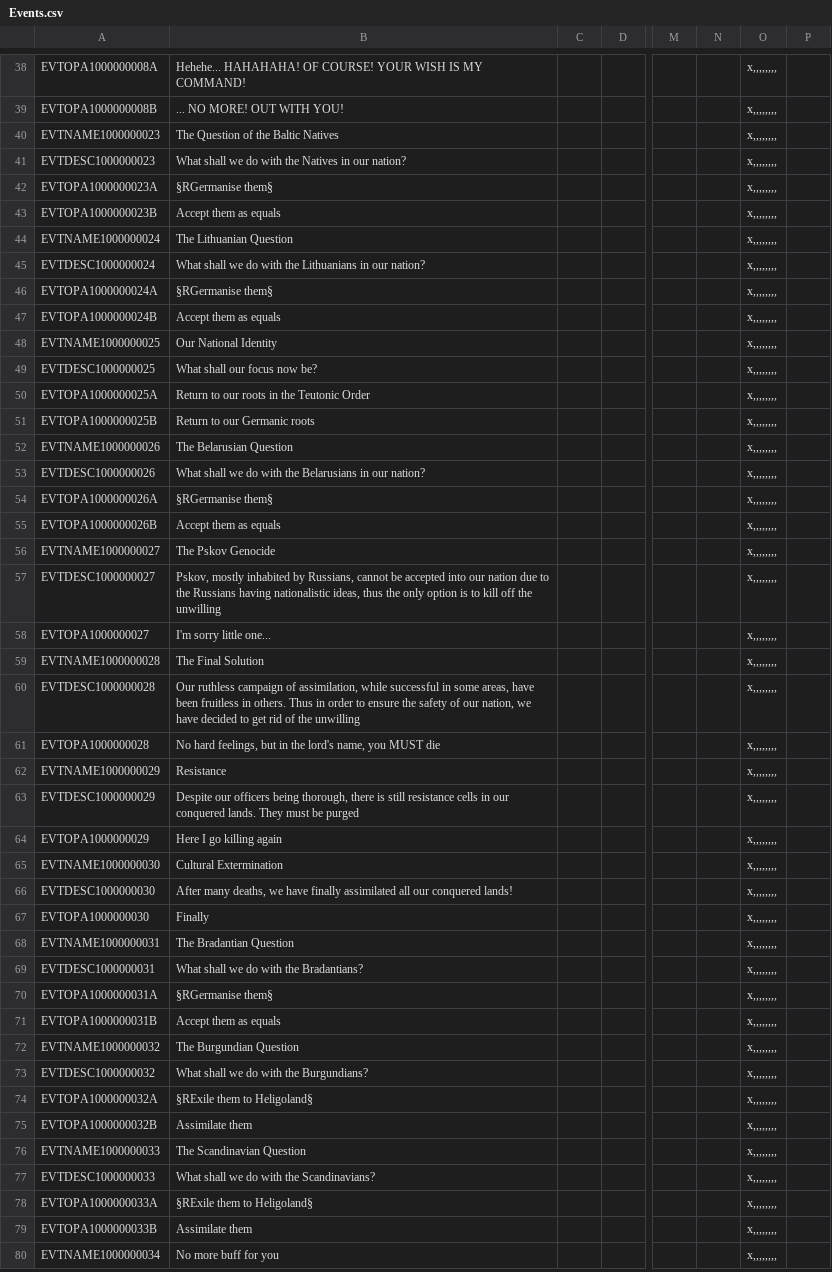
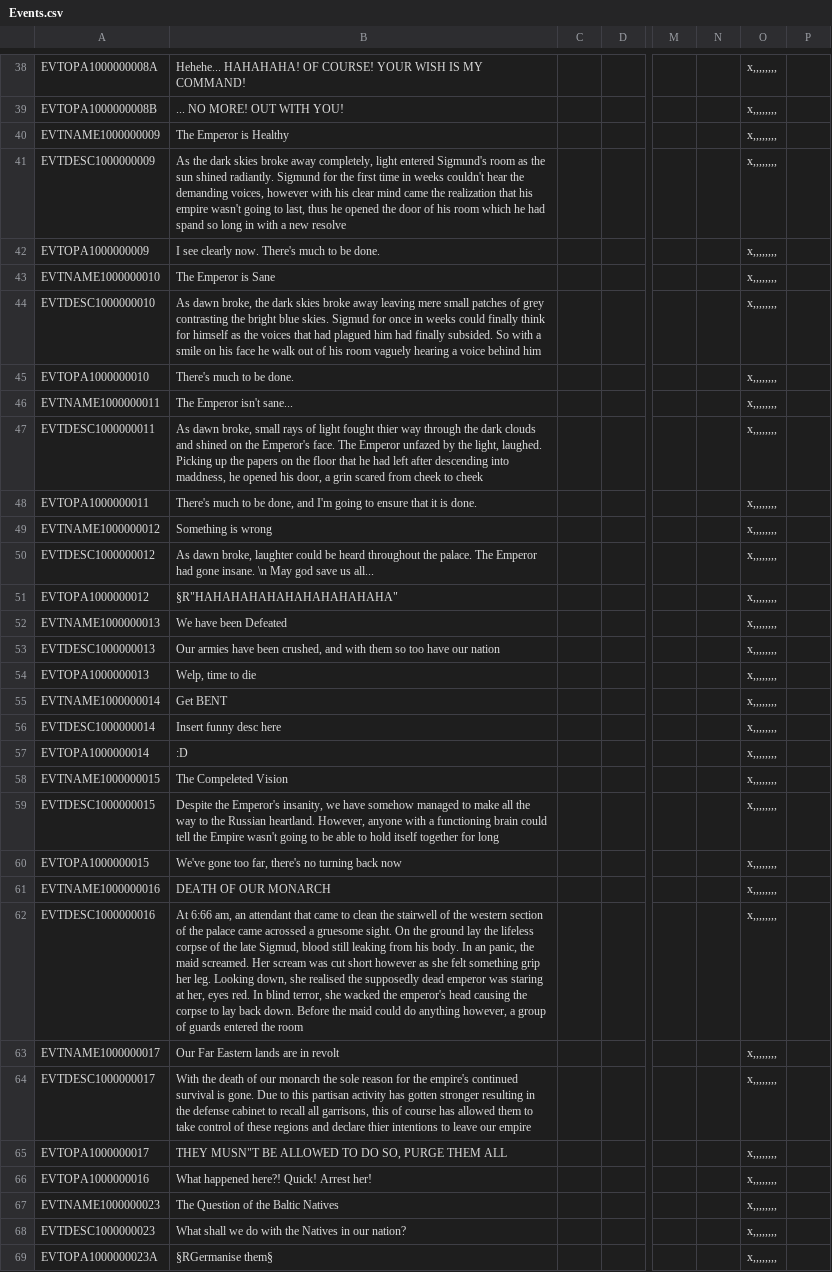
Before and after one commit to ClassicJj123/Jj-s-DoDFF-Schizo-Submod, a CSV file: Jj DODFF Schizo addon/localisation/Events.csv, drawn as a sheet; only a part is shown, gaps mark what is left out; the shorter side is filled out with more unchanged rows; rows hold the shown columns only; the diff covers the shown part only; the diff names each change by its address in the sheet, - before the commit and + after, or states it on an @@ line.

```diff
--- a/Jj DODFF Schizo addon/localisation/Events.csv
+++ b/Jj DODFF Schizo addon/localisation/Events.csv
+row 40: EVTNAME1000000009 | The Emperor is Healthy |  |  |  |  | x,,,,,,,,
+row 41: EVTDESC1000000009 | As the dark skies broke away completely, light entered Sigmund's room as the sun shined radiantly. Sigmund for the first time in weeks couldn't hear the demanding voices, however with his clear mind came the realization that his empire wasn't going to last, thus he opened the door of his room which he had spand so long in with a new resolve |  |  |  |  | x,,,,,,,,
+row 42: EVTOPA1000000009 | I see clearly now. There's much to be done. |  |  |  |  | x,,,,,,,,
+row 43: EVTNAME1000000010 | The Emperor is Sane |  |  |  |  | x,,,,,,,,
+row 44: EVTDESC1000000010 | As dawn broke, the dark skies broke away leaving mere small patches of grey contrasting the bright blue skies. Sigmud for once in weeks could finally think for himself as the voices that had plagued him had finally subsided. So with a smile on his face he walk out of his room vaguely hearing a voice behind him |  |  |  |  | x,,,,,,,,
+row 45: EVTOPA1000000010 | There's much to be done. |  |  |  |  | x,,,,,,,,
+row 46: EVTNAME1000000011 | The Emperor isn't sane... |  |  |  |  | x,,,,,,,,
+row 47: EVTDESC1000000011 | As dawn broke, small rays of light fought thier way through the dark clouds and shined on the Emperor's face. The Emperor unfazed by the light, laughed. Picking up the papers on the floor that he had left after descending into maddness, he opened his door, a grin scared from cheek to cheek |  |  |  |  | x,,,,,,,,
+row 48: EVTOPA1000000011 | There's much to be done, and I'm going to ensure that it is done. |  |  |  |  | x,,,,,,,,
+row 49: EVTNAME1000000012 | Something is wrong |  |  |  |  | x,,,,,,,,
+row 50: EVTDESC1000000012 | As dawn broke, laughter could be heard throughout the palace. The Emperor had gone insane. \n May god save us all... |  |  |  |  | x,,,,,,,,
+row 51: EVTOPA1000000012 | §R"HAHAHAHAHAHAHAHAHAHAHA" |  |  |  |  | x,,,,,,,,
+row 52: EVTNAME1000000013 | We have been Defeated |  |  |  |  | x,,,,,,,,
+row 53: EVTDESC1000000013 | Our armies have been crushed, and with them so too have our nation |  |  |  |  | x,,,,,,,,
+row 54: EVTOPA1000000013 | Welp, time to die |  |  |  |  | x,,,,,,,,
+row 55: EVTNAME1000000014 | Get BENT |  |  |  |  | x,,,,,,,,
+row 56: EVTDESC1000000014 | Insert funny desc here |  |  |  |  | x,,,,,,,,
+row 57: EVTOPA1000000014 | :D |  |  |  |  | x,,,,,,,,
+row 58: EVTNAME1000000015 | The Compeleted Vision |  |  |  |  | x,,,,,,,,
+row 59: EVTDESC1000000015 | Despite the Emperor's insanity, we have somehow managed to make all the way to the Russian heartland. However, anyone with a functioning brain could tell the Empire wasn't going to be able to hold itself together for long |  |  |  |  | x,,,,,,,,
+row 60: EVTOPA1000000015 | We've gone too far, there's no turning back now |  |  |  |  | x,,,,,,,,
+row 61: EVTNAME1000000016 | DEATH OF OUR MONARCH |  |  |  |  | x,,,,,,,,
+row 62: EVTDESC1000000016 | At 6:66 am, an attendant that came to clean the stairwell of the western section of the palace came acrossed a gruesome sight. On the ground lay the lifeless corpse of the late Sigmud, blood still leaking from his body. In an panic, the maid screamed. Her scream was cut short however as she felt something grip her leg. Looking down, she realised the supposedly dead emperor was staring at her, eyes red. In blind terror, she wacked the emperor's head causing the corpse to lay back down. Before the maid could do anything however, a group of guards entered the room |  |  |  |  | x,,,,,,,,
+row 63: EVTNAME1000000017 | Our Far Eastern lands are in revolt |  |  |  |  | x,,,,,,,,
+row 64: EVTDESC1000000017 | With the death of our monarch the sole reason for the empire's continued survival is gone. Due to this partisan activity has gotten stronger resulting in the defense cabinet to recall all garrisons, this of course has allowed them to take control of these regions and declare thier intentions to leave our empire |  |  |  |  | x,,,,,,,,
+row 65: EVTOPA1000000017 | THEY MUSN"T BE ALLOWED TO DO SO, PURGE THEM ALL |  |  |  |  | x,,,,,,,,
+row 66: EVTOPA1000000016 | What happened here?! Quick! Arrest her! |  |  |  |  | x,,,,,,,,
```
Also changed, not shown: 2 edited cells elsewhere in this file, Jj DODFF Schizo addon/localisation/Decisions.csv, Jj DODFF Schizo addon/localisation/Schizo countries.csv.
